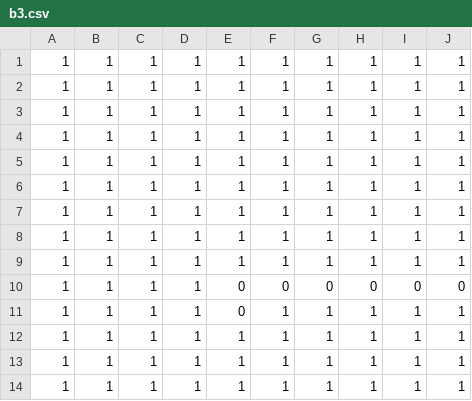
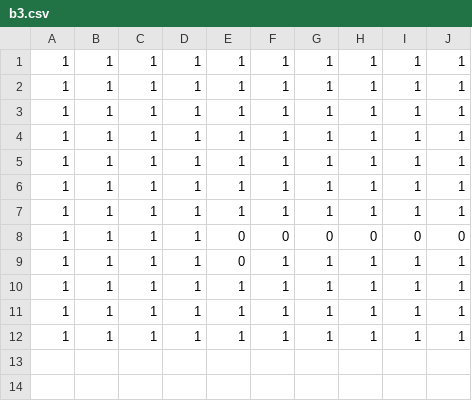
Before and after one commit to Naoya-Ito/rpg01, a CSV file: rpg01/data/b3.csv, drawn as a sheet.

```diff
--- a/rpg01/data/b3.csv
+++ b/rpg01/data/b3.csv
@@ -7,4 +7,2 @@
 1,1,1,1,1,1,1,1,1,1
-1,1,1,1,1,1,1,1,1,1
-1,1,1,1,1,1,1,1,1,1
 1,1,1,1,0,0,0,0,0,0
```
Also changed, not shown: rpg01/data/b1.csv, rpg01/data/shop.csv, 27 other files.
